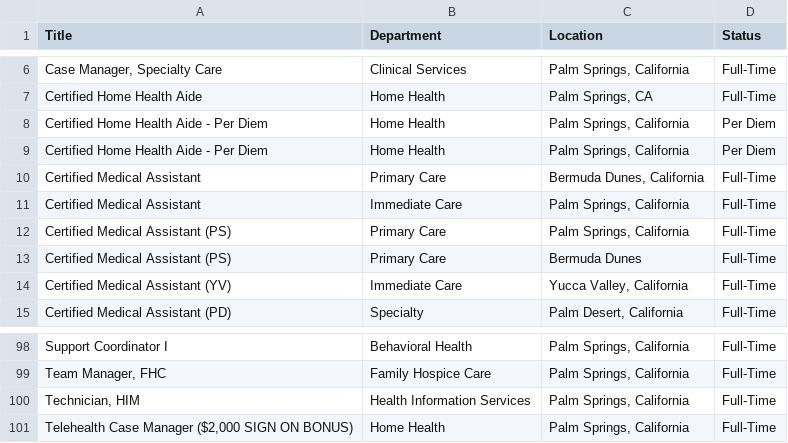
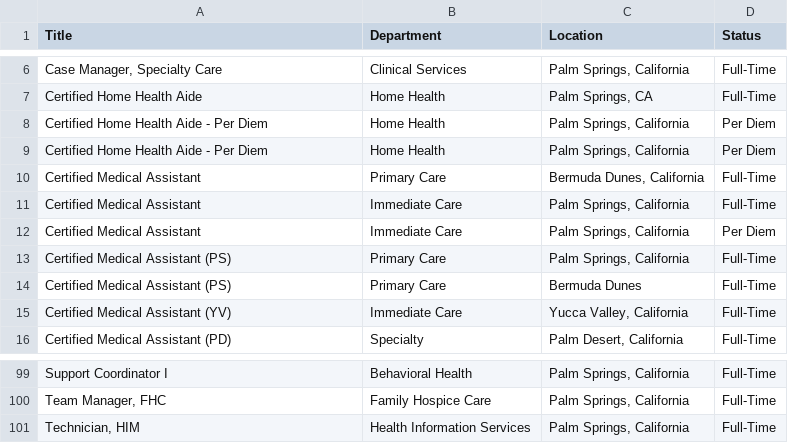
Before and after one commit to ryancheley/dohc_jobs, a CSV file: jobs.csv, drawn as a sheet; only a part is shown, gaps mark what is left out.

```diff
--- a/jobs.csv
+++ b/jobs.csv
@@ -11,2 +11,3 @@ Certified Medical Assistant,Primary Care,"Bermuda Dunes, California",Full-Time
 Certified Medical Assistant,Immediate Care,"Palm Springs, California",Full-Time
+Certified Medical Assistant,Immediate Care,"Palm Springs, California",Per Diem
 Certified Medical Assistant (PS),Primary Care,"Palm Springs, California",Full-Time
@@ -100,2 +101 @@ Support Coordinator I,Behavioral Health,"Palm Springs, California",Full-Time
 "Technician, HIM",Health Information Services,"Palm Springs, California",Full-Time
-"Telehealth Case Manager ($2,000 SIGN ON BONUS)",Home Health,"Palm Springs, California",Full-Time
```
